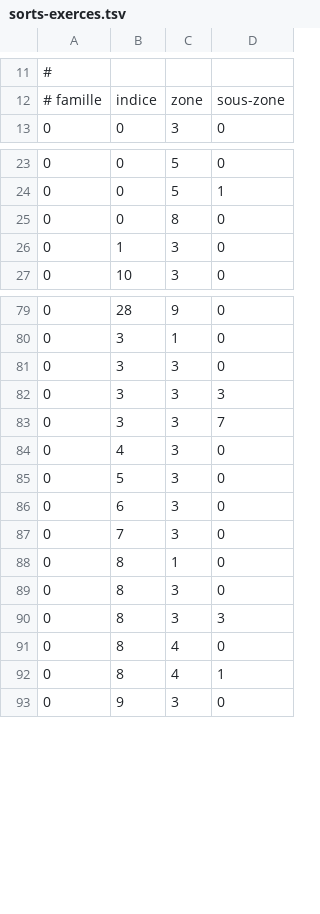
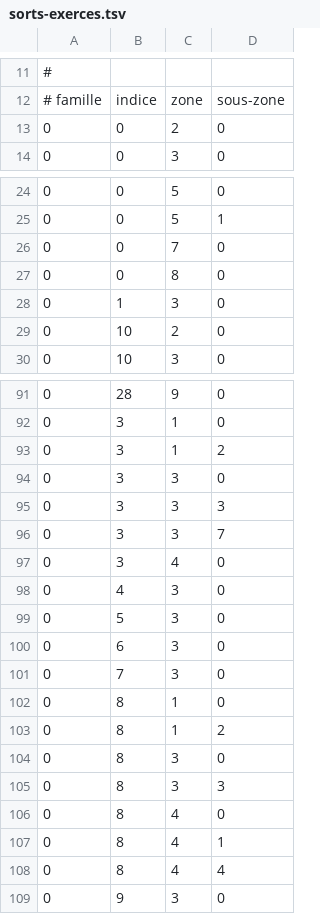
Before and after one commit to ChatgaraTech/OpenForesia, a TSV file: Documentation/Etat/sorts-exerces.tsv, drawn as a sheet; only a part is shown, gaps mark what is left out; the diff covers the shown part only; the diff names each change by its address in the sheet, - before the commit and + after, or states it on an @@ line.

```diff
--- a/Documentation/Etat/sorts-exerces.tsv
+++ b/Documentation/Etat/sorts-exerces.tsv
+row 13: 0 | 0 | 2 | 0
+row 26: 0 | 0 | 7 | 0
+row 29: 0 | 10 | 2 | 0
+row 93: 0 | 3 | 1 | 2
+row 97: 0 | 3 | 4 | 0
+row 103: 0 | 8 | 1 | 2
+row 108: 0 | 8 | 4 | 4
```
Also changed, not shown: 11 added rows elsewhere in this file, Documentation/Etat/objets-exerces.tsv, 21 other files.
